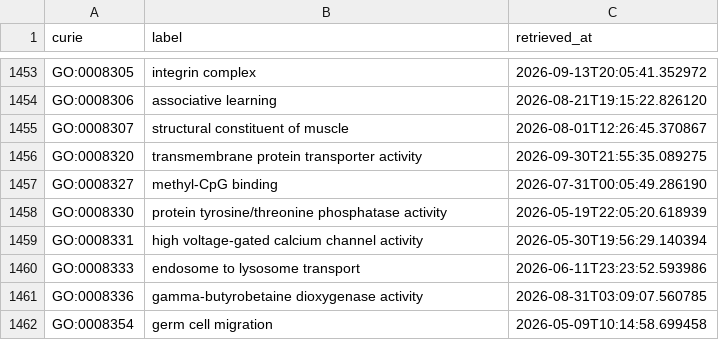
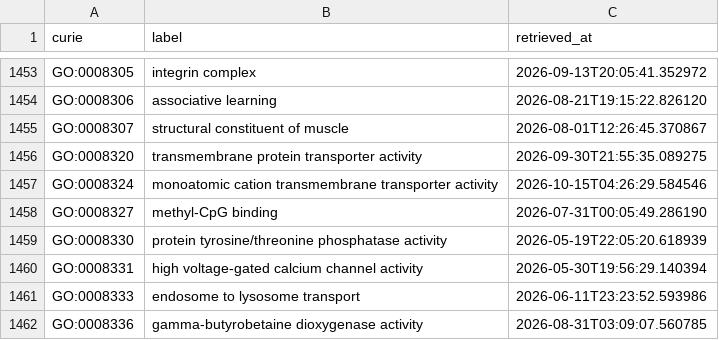
Before and after one commit to AnastasiyaKuznetsova/dismech, a CSV file: cache/go/terms.csv, drawn as a sheet; only a part is shown, gaps mark what is left out; the shorter side is filled out with more unchanged rows; the diff names each change by its address in the sheet, - before the commit and + after, or states it on an @@ line.

```diff
--- a/cache/go/terms.csv
+++ b/cache/go/terms.csv
+row 1457: GO:0008324 | monoatomic cation transmembrane transporter activity | 2026-10-15T04:26:29.584546
```
Also changed, not shown: cache/enums/diseaseterm_b84b03ef2175.csv, cache/enums/phenotypeterm_939f99dde0f5.csv, 24 other files.
